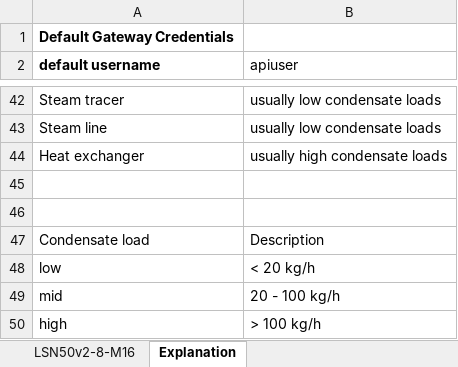
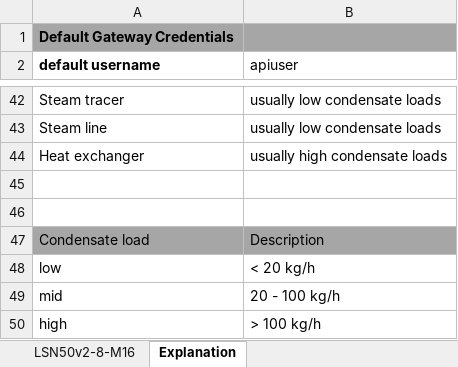
Before and after one commit to GESTRA-AG/msb-1-configurator, an Excel workbook: downlink-generation/template.xlsx, sheet Explanation, drawn as a sheet; only a part is shown, gaps mark what is left out; values as stored, in another font and other column widths than the file's, no borders; table styles not drawn; the diff covers the shown part only; the diff names each change by its address in the sheet, - before the commit and + after, or states it on an @@ line.

```diff
--- a/downlink-generation/template.xlsx (sheet Explanation)
+++ b/downlink-generation/template.xlsx (sheet Explanation)
-A1:B1 fill: none
+A1:B1 fill: #A6A6A6
-A47:B47 fill: none
+A47:B47 fill: #A6A6A6
```
Also changed, not shown: cell formats elsewhere in this sheet, sheet LSN50v2-8-M16, 10 other files.
